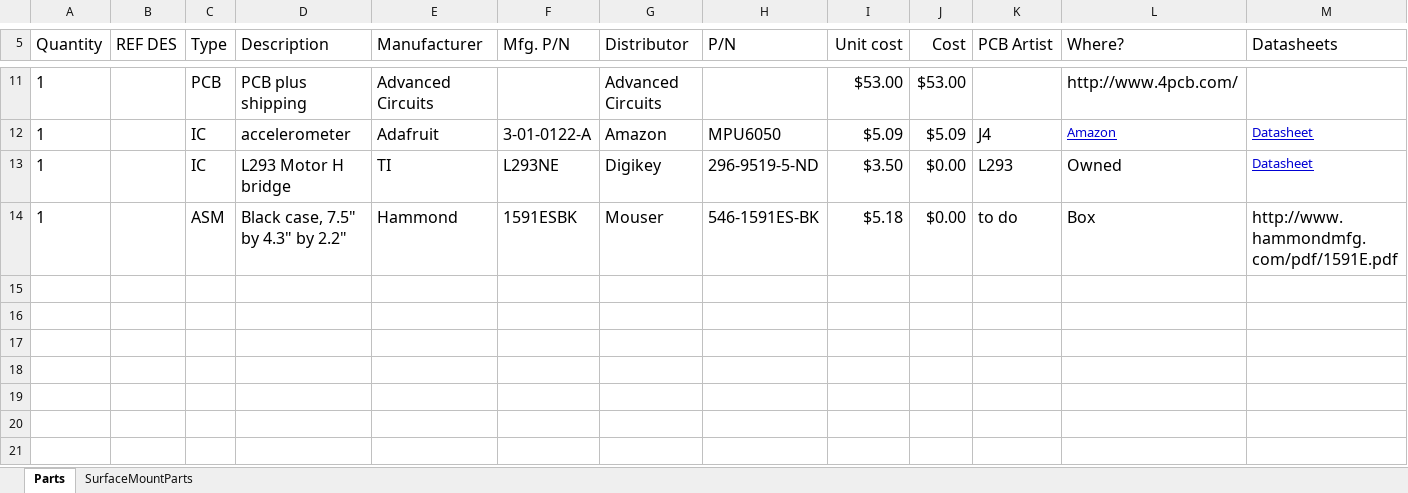
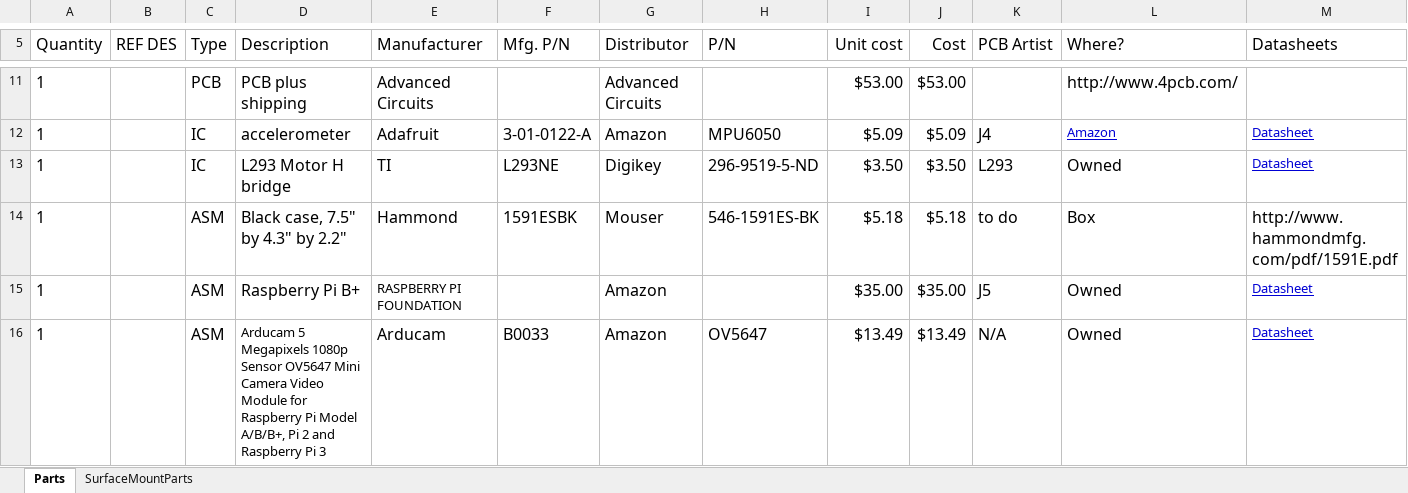
Before and after one commit to danieldiamont/EE445L, an Excel workbook: Lab7/Lab7BOM.xlsx, sheet Parts, drawn as a sheet; only a part is shown, gaps mark what is left out; values as stored, in another font and other column widths than the file's, no borders; rows hold the shown columns only; the diff names each change by its address in the sheet, - before the commit and + after, or states it on an @@ line.

```diff
--- a/Lab7/Lab7BOM.xlsx (sheet Parts)
+++ b/Lab7/Lab7BOM.xlsx (sheet Parts)
-J13 (Cost): $0.00
+J13 (Cost): $3.50
-J14 (Cost): $0.00
+J14 (Cost): $5.18
+row 15: 1 |  | ASM | Raspberry Pi B+ | RASPBERRY PI FOUNDATION |  | Amazon |  | $35.00 | $35.00 | J5 | Owned | Datasheet
+row 16: 1 |  | ASM | Arducam 5 Megapixels 1080p Sensor OV5647 Mini Camera Video Module for Raspberry Pi Model A/B/B+, Pi 2 and Raspberry Pi 3 | Arducam | B0033 | Amazon | OV5647 | $13.49 | $13.49 | N/A | Owned | Datasheet
```
Also changed, not shown: 2 other files.
